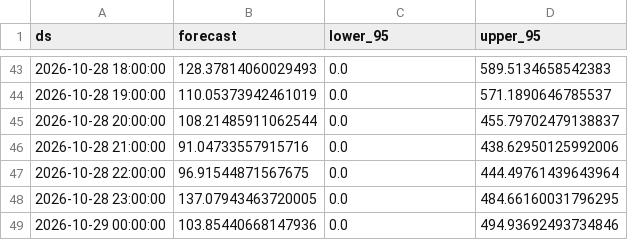
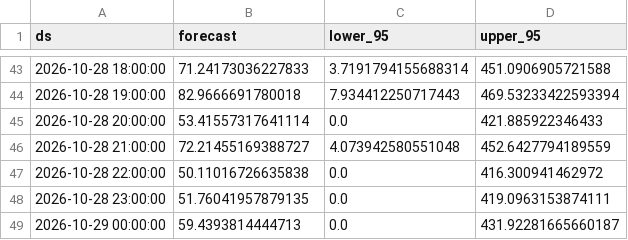
Before and after one commit to inarbut/time-series-final, a CSV file: NARBUT_project.csv, drawn as a sheet; only a part is shown, gaps mark what is left out; the diff covers the shown part only.

```diff
--- a/NARBUT_project.csv
+++ b/NARBUT_project.csv
@@ -43,7 +43,7 @@ ds,forecast,lower_95,upper_95
-2026-10-28 18:00:00,128.37814060029493,0.0,589.5134658542383
-2026-10-28 19:00:00,110.05373942461019,0.0,571.1890646785537
-2026-10-28 20:00:00,108.21485911062544,0.0,455.79702479138837
-2026-10-28 21:00:00,91.04733557915716,0.0,438.62950125992006
-2026-10-28 22:00:00,96.91544871567675,0.0,444.49761439643964
-2026-10-28 23:00:00,137.07943463720005,0.0,484.66160031796295
-2026-10-29 00:00:00,103.85440668147936,0.0,494.93692493734846
+2026-10-28 18:00:00,71.24173036227833,3.7191794155688314,451.0906905721588
+2026-10-28 19:00:00,82.9666691780018,7.934412250717443,469.53233422593394
+2026-10-28 20:00:00,53.41557317641114,0.0,421.885922346433
+2026-10-28 21:00:00,72.21455169388727,4.073942580551048,452.6427794189559
+2026-10-28 22:00:00,50.11016726635838,0.0,416.300941462972
+2026-10-28 23:00:00,51.76041957879135,0.0,419.0963153874111
+2026-10-29 00:00:00,59.4393814444713,0.0,431.92281665660187
```
Also changed, not shown: 120 edited cells elsewhere in this file, 7 other files.
